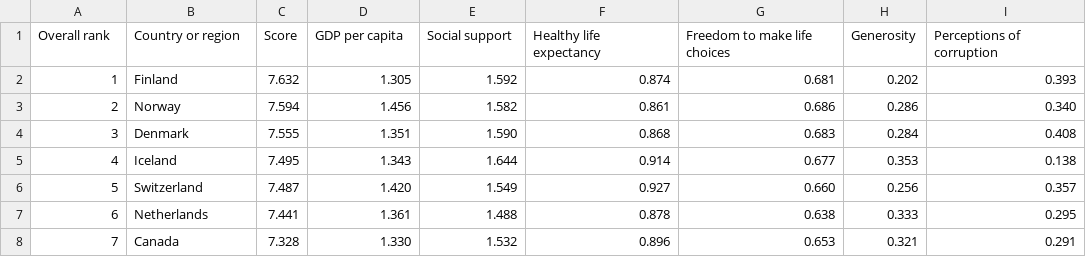
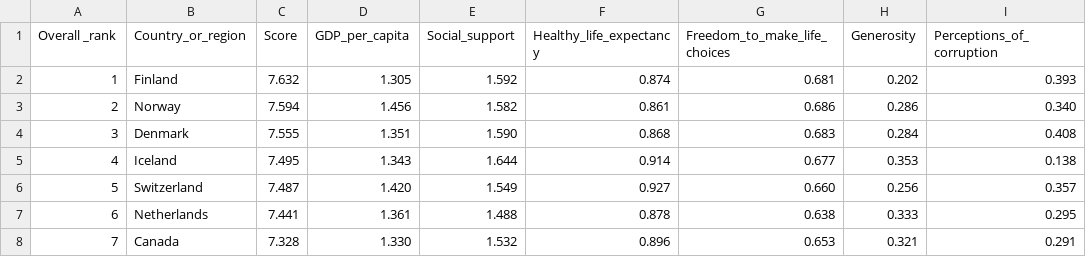
Before and after one commit to stanley-monash/FIT3179, a CSV file: FIT3179_week9/2018.csv, drawn as a sheet; only a part is shown.

Commit message:
Update 2018.csv

```diff
--- a/FIT3179_week9/2018.csv
+++ b/FIT3179_week9/2018.csv
@@ -1,2 +1,2 @@
-Overall rank,Country or region,Score,GDP per capita,Social support,Healthy life expectancy,Freedom to make life choices,Generosity,Perceptions of corruption
+Overall _rank,Country_or_region,Score,GDP_per_capita,Social_support,Healthy_life_expectancy,Freedom_to_make_life_choices,Generosity,Perceptions_of_corruption
 1,Finland,7.632,1.305,1.592,0.874,0.681,0.202,0.393
```
